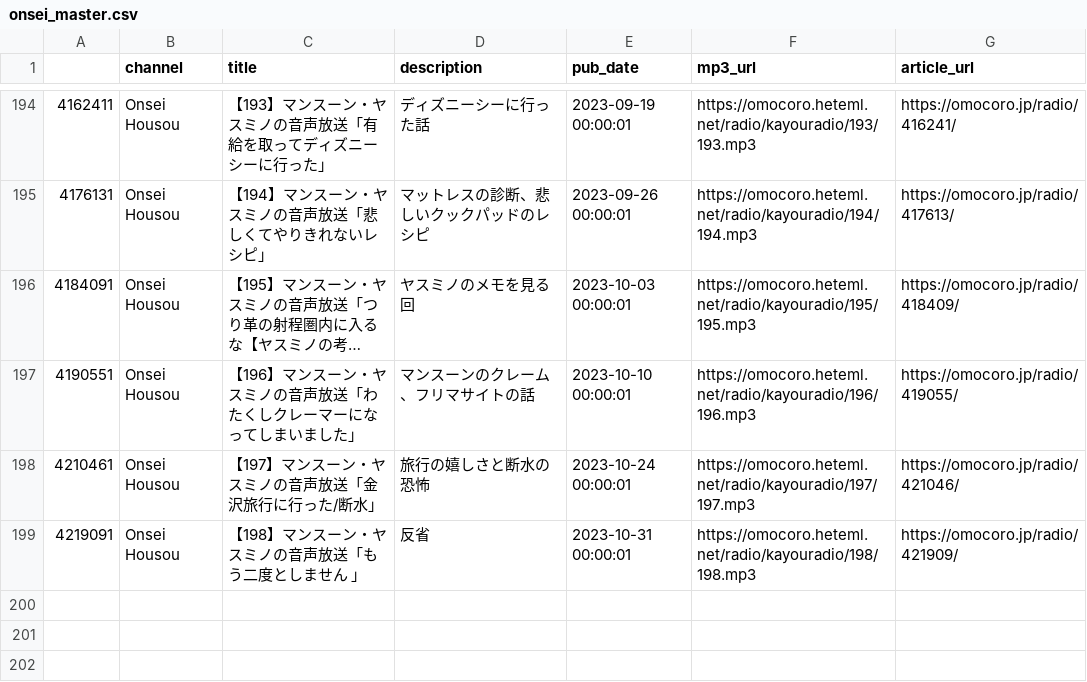
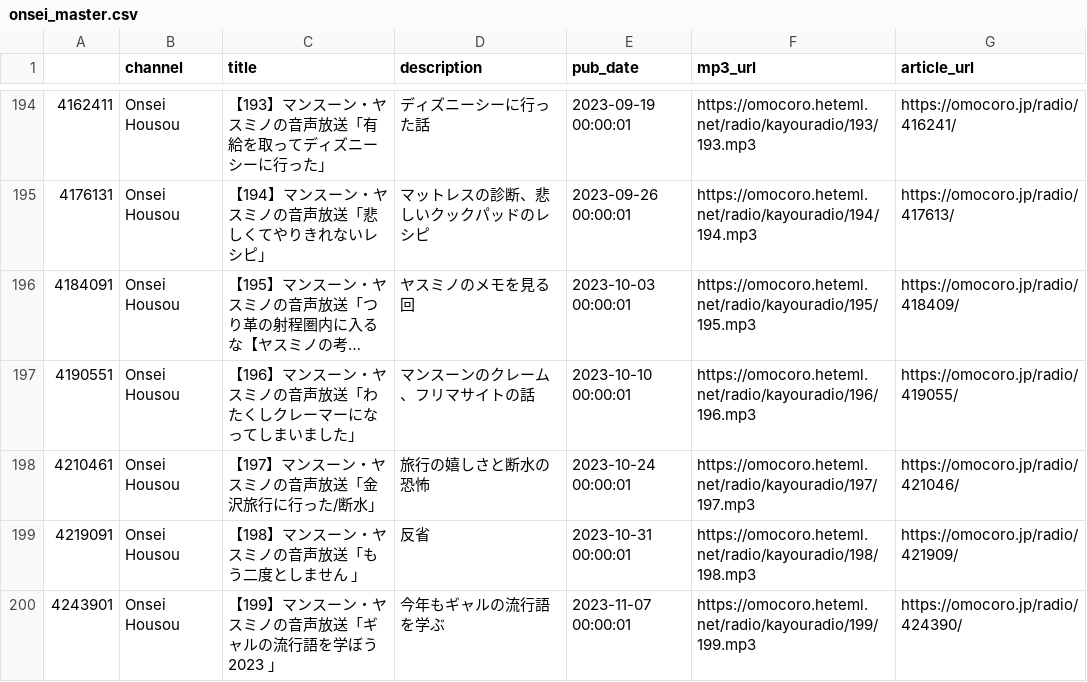
Before and after one commit to tosh1mu/omcr_radio, a CSV file: csv/onsei_master.csv, drawn as a sheet; only a part is shown, gaps mark what is left out; long unchanged cells end in …; the diff names each change by its address in the sheet, - before the commit and + after, or states it on an @@ line.

```diff
--- a/csv/onsei_master.csv
+++ b/csv/onsei_master.csv
+row 200: 4243901 | Onsei Housou | 【199】マンスーン・ヤスミノの音声放送「ギャルの流行語を学ぼう2023 」 | 今年もギャルの流行語を学ぶ | 2023-11-07 00:00:01 | https://omocoro.heteml.net/radio/kayouradio/199/199.mp3 | https://omocoro.jp/radio/424390/
```
Also changed, not shown: 2 other files.
